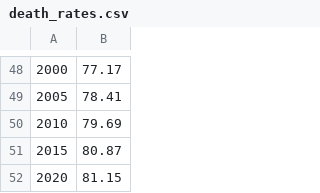
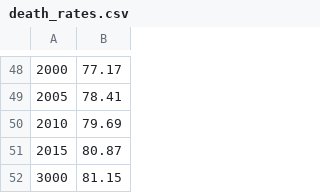
Before and after one commit to MPCS-51042/family-tree-simulator, a CSV file: src/datasets/death_rates.csv, drawn as a sheet; only a part is shown, gaps mark what is left out.

```diff
--- a/src/datasets/death_rates.csv
+++ b/src/datasets/death_rates.csv
@@ -51,2 +51,2 @@
 2015,80.87
-2020,81.15
+3000,81.15
```
Also changed, not shown: src/datasets/fem_names.csv, src/datasets/marriage_rates.csv, 2 other files.
